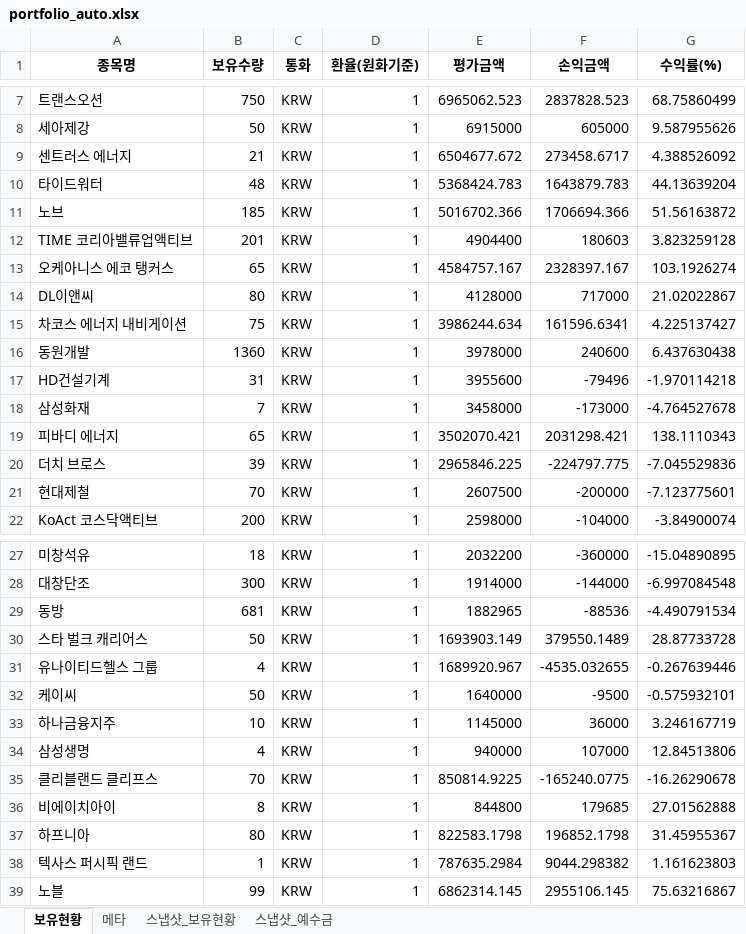
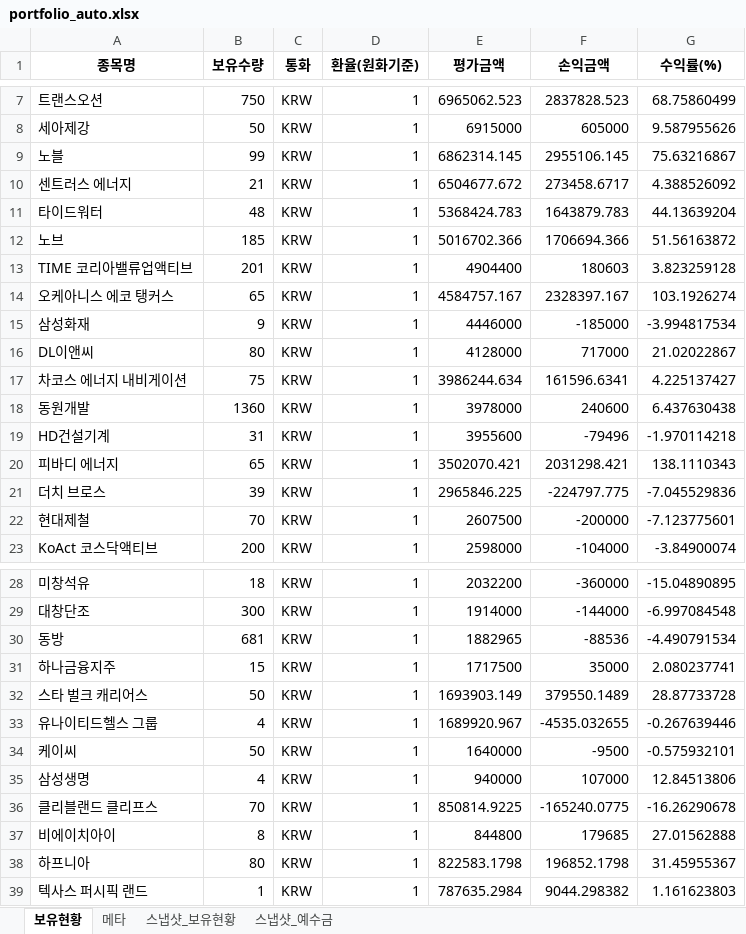
Before and after one commit to ssungjun83/invest_diary, an Excel workbook: portfolio_auto.xlsx, sheet 보유현황, drawn as a sheet; only a part is shown, gaps mark what is left out; values as stored, in another font and other column widths than the file's, no borders; removed rows and columns are numbered as before the commit, all else as after; the diff names each change by its address in the sheet, - before the commit and + after, or states it on an @@ line.

Commit message:
auto: portfolio snapshot 2026-03-18 (2026-03-18T21:14:30)

```diff
--- a/portfolio_auto.xlsx (sheet 보유현황)
+++ b/portfolio_auto.xlsx (sheet 보유현황)
@@ row 39 moved to row 9: 노블 @@
+row 15: 삼성화재 | 9 | KRW | 1 | 4446000 | -185000 | -3.994817534
-row 18: 삼성화재 | 7 | KRW | 1 | 3458000 | -173000 | -4.764527678
+row 31: 하나금융지주 | 15 | KRW | 1 | 1717500 | 35000 | 2.080237741
-row 33: 하나금융지주 | 10 | KRW | 1 | 1145000 | 36000 | 3.246167719
```
Also changed, not shown: sheet 메타.
